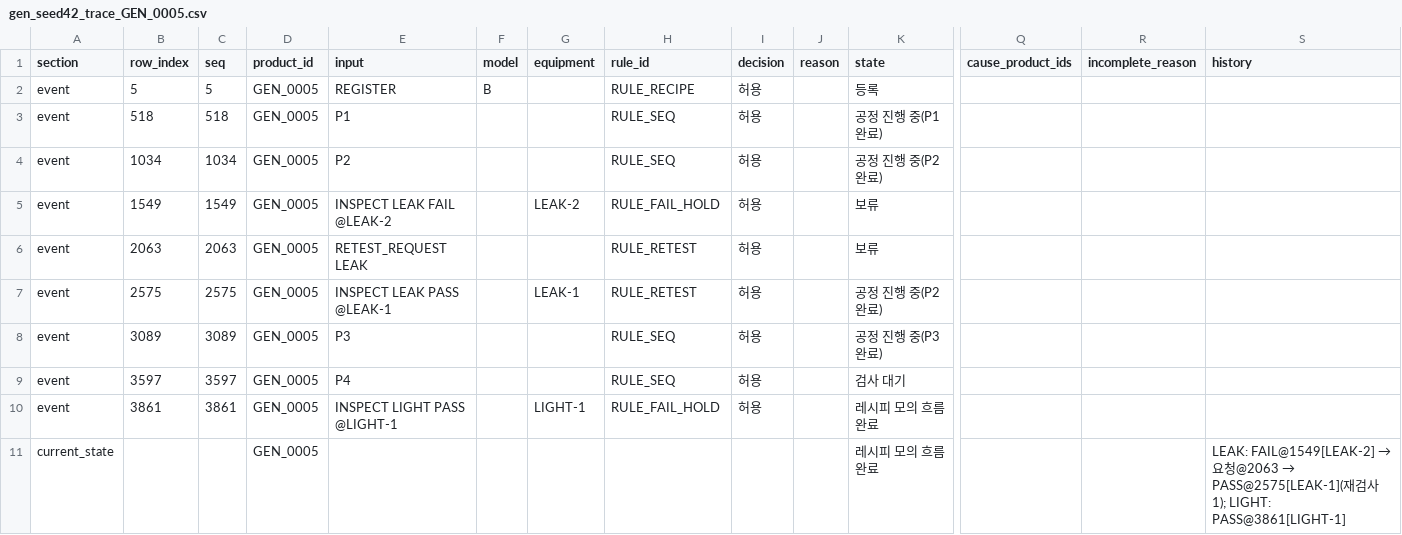
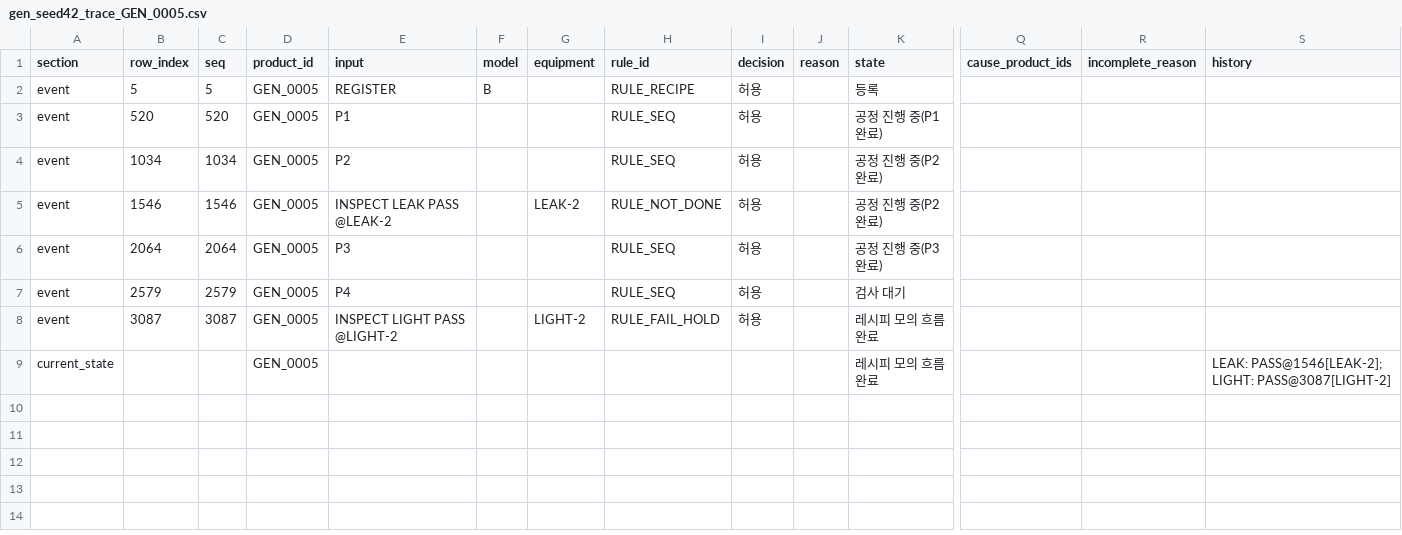
Before and after one commit to wnscks555-glitch/sl-kdt-ai-project, a CSV file: reports/gen_seed42_trace_GEN_0005.csv, drawn as a sheet; only a part is shown, gaps mark what is left out; removed rows and columns are numbered as before the commit, all else as after; rows hold the shown columns only; the diff names each change by its address in the sheet, - before the commit and + after, or states it on an @@ line.

```diff
--- a/reports/gen_seed42_trace_GEN_0005.csv
+++ b/reports/gen_seed42_trace_GEN_0005.csv
-B3 (row_index): 518
+B3 (row_index): 520
-C3 (seq): 518
+C3 (seq): 520
-row 5: event | 1549 | 1549 | GEN_0005 | INSPECT LEAK FAIL @LEAK-2 |  | LEAK-2 | RULE_FAIL_HOLD | 허용 |  | 보류
-row 6: event | 2063 | 2063 | GEN_0005 | RETEST_REQUEST LEAK |  |  | RULE_RETEST | 허용 |  | 보류
-B5 (row_index): 2575
+B5 (row_index): 1546
-C5 (seq): 2575
+C5 (seq): 1546
-E5 (input): INSPECT LEAK PASS @LEAK-1
+E5 (input): INSPECT LEAK PASS @LEAK-2
-G5 (equipment): LEAK-1
+G5 (equipment): LEAK-2
-H5 (rule_id): RULE_RETEST
+H5 (rule_id): RULE_NOT_DONE
-B6 (row_index): 3089
+B6 (row_index): 2064
-C6 (seq): 3089
+C6 (seq): 2064
-B7 (row_index): 3597
+B7 (row_index): 2579
-C7 (seq): 3597
+C7 (seq): 2579
-B8 (row_index): 3861
+B8 (row_index): 3087
-C8 (seq): 3861
+C8 (seq): 3087
-E8 (input): INSPECT LIGHT PASS @LIGHT-1
+E8 (input): INSPECT LIGHT PASS @LIGHT-2
-G8 (equipment): LIGHT-1
+G8 (equipment): LIGHT-2
@@ S9 (history): LEAK: FAIL@1549[LEAK-2] → 요청@2063 → PASS@2575[LEAK-1](재검사 1); LIGHT: PASS@3861[LIGHT-1] → LEAK: PASS@1546[LEAK-2]; LIGHT: PASS@3087[LIGHT-2] @@
```
Also changed, not shown: data/generated/gen_seed42.csv, reports/gen_seed42_equipment.csv, 11 other files.
